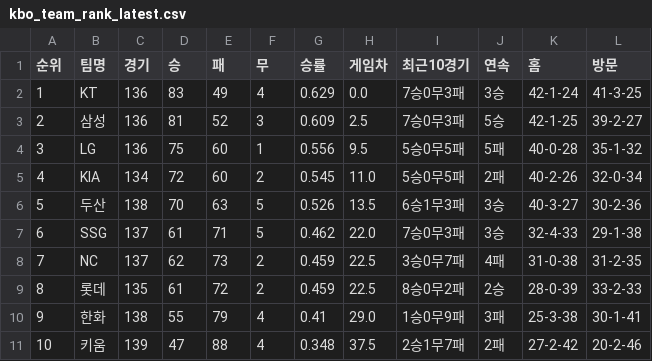
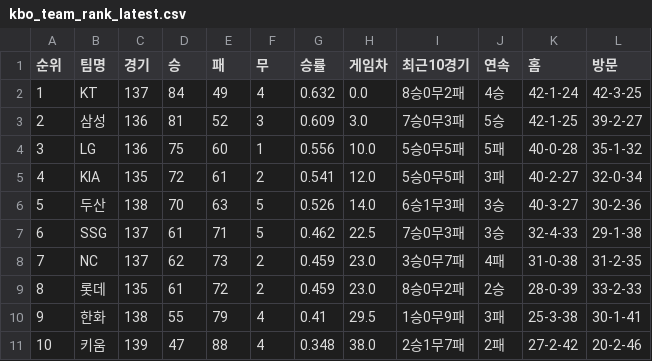
Before and after one commit to kwakws0225-ai/kbo-rank, a CSV file: data/kbo_team_rank_latest.csv, drawn as a sheet.

```diff
--- a/data/kbo_team_rank_latest.csv
+++ b/data/kbo_team_rank_latest.csv
@@ -1,11 +1,11 @@
 순위,팀명,경기,승,패,무,승률,게임차,최근10경기,연속,홈,방문
-1,KT,136,83,49,4,0.629,0.0,7승0무3패,3승,42-1-24,41-3-25
-2,삼성,136,81,52,3,0.609,2.5,7승0무3패,5승,42-1-25,39-2-27
-3,LG,136,75,60,1,0.556,9.5,5승0무5패,5패,40-0-28,35-1-32
-4,KIA,134,72,60,2,0.545,11.0,5승0무5패,2패,40-2-26,32-0-34
-5,두산,138,70,63,5,0.526,13.5,6승1무3패,3승,40-3-27,30-2-36
-6,SSG,137,61,71,5,0.462,22.0,7승0무3패,3승,32-4-33,29-1-38
-7,NC,137,62,73,2,0.459,22.5,3승0무7패,4패,31-0-38,31-2-35
-8,롯데,135,61,72,2,0.459,22.5,8승0무2패,2승,28-0-39,33-2-33
-9,한화,138,55,79,4,0.41,29.0,1승0무9패,3패,25-3-38,30-1-41
-10,키움,139,47,88,4,0.348,37.5,2승1무7패,2패,27-2-42,20-2-46
+1,KT,137,84,49,4,0.632,0.0,8승0무2패,4승,42-1-24,42-3-25
+2,삼성,136,81,52,3,0.609,3.0,7승0무3패,5승,42-1-25,39-2-27
+3,LG,136,75,60,1,0.556,10.0,5승0무5패,5패,40-0-28,35-1-32
+4,KIA,135,72,61,2,0.541,12.0,5승0무5패,3패,40-2-27,32-0-34
+5,두산,138,70,63,5,0.526,14.0,6승1무3패,3승,40-3-27,30-2-36
+6,SSG,137,61,71,5,0.462,22.5,7승0무3패,3승,32-4-33,29-1-38
+7,NC,137,62,73,2,0.459,23.0,3승0무7패,4패,31-0-38,31-2-35
+8,롯데,135,61,72,2,0.459,23.0,8승0무2패,2승,28-0-39,33-2-33
+9,한화,138,55,79,4,0.41,29.5,1승0무9패,3패,25-3-38,30-1-41
+10,키움,139,47,88,4,0.348,38.0,2승1무7패,2패,27-2-42,20-2-46
```
Also changed, not shown: 2 other files.
